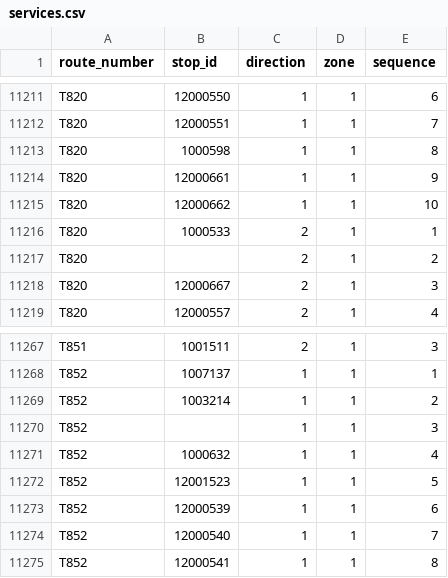
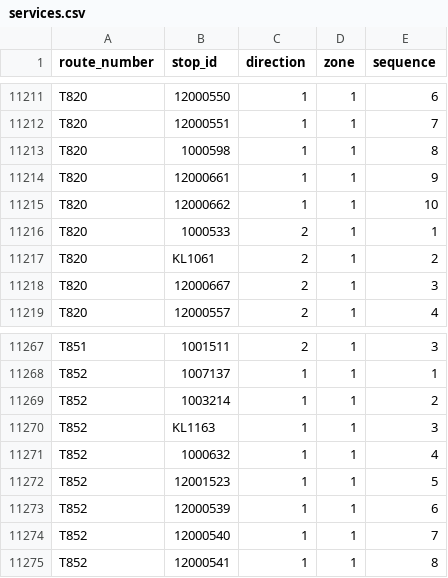
Before and after one commit to harithilmi/kl-transit, a CSV file: src/data/processed/services.csv, drawn as a sheet; only a part is shown, gaps mark what is left out; the diff covers the shown part only.

```diff
--- a/src/data/processed/services.csv
+++ b/src/data/processed/services.csv
@@ -11216,3 +11216,3 @@ T820,12000662,1,1,10
 T820,1000533,2,1,1
-T820,,2,1,2
+T820,KL1061,2,1,2
 T820,12000667,2,1,3
@@ -11269,3 +11269,3 @@ T852,1007137,1,1,1
 T852,1003214,1,1,2
-T852,,1,1,3
+T852,KL1163,1,1,3
 T852,1000632,1,1,4
```
Also changed, not shown: 16 edited cells elsewhere in this file, 9 other files.
